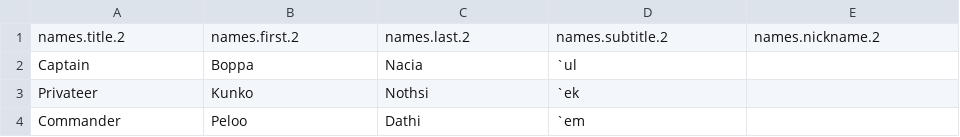
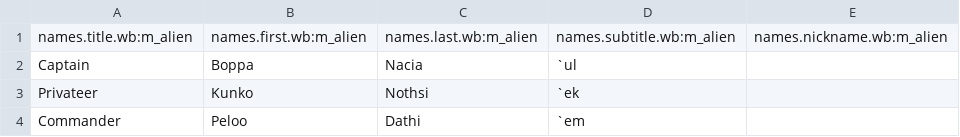
Before and after one commit to ChaseHuegel/swordfish-engine, a CSV file: WaywardBeyond.Client.Core/assets/lang/en/tags/names_m_alien.en.csv, drawn as a sheet; only a part is shown.

```diff
--- a/WaywardBeyond.Client.Core/assets/lang/en/tags/names_m_alien.en.csv
+++ b/WaywardBeyond.Client.Core/assets/lang/en/tags/names_m_alien.en.csv
@@ -1,2 +1,2 @@
-names.title.2,names.first.2,names.last.2,names.subtitle.2,names.nickname.2
+names.title.wb:m_alien,names.first.wb:m_alien,names.last.wb:m_alien,names.subtitle.wb:m_alien,names.nickname.wb:m_alien
 Captain,Boppa,Nacia,`ul,
```
Also changed, not shown: WaywardBeyond.Client.Core/assets/lang/en/tags/names_bot.en.csv, WaywardBeyond.Client.Core/assets/lang/en/tags/names_f_alien.en.csv, 5 other files.
